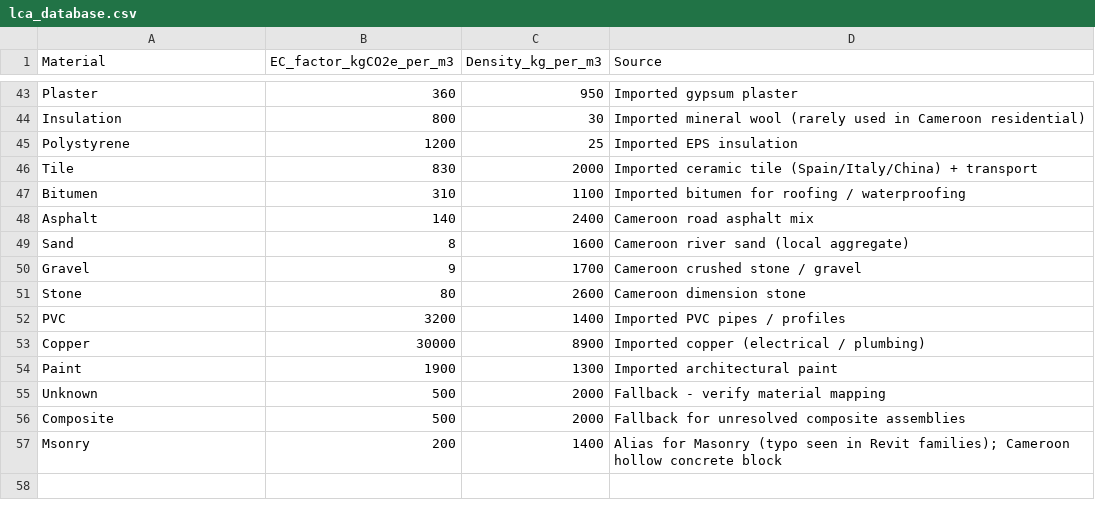
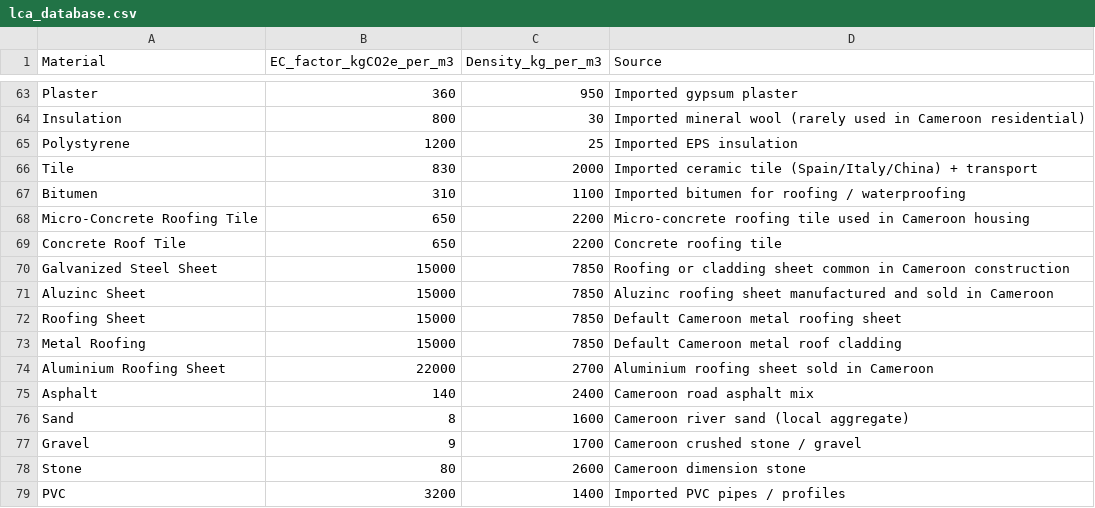
Before and after one commit to Mbishu2002/bim-carbon-analyzer, a CSV file: data/lca_database.csv, drawn as a sheet; only a part is shown, gaps mark what is left out; the shorter side is filled out with more unchanged rows; the diff covers the shown part only.

Commit message:
Add README and material notes; update LCA database and UI components
- Created README.md to outline project purpose, setup instructions, and usage.
- Added cameroon_material_notes.md detailing research for local material database.
- Updated lca_database.csv with corrected cement factor and added local cement and roofing materials.
- Enhanced UI components with new dropdown widgets and improved styling for better user experience.
- Introduced icons for dropdowns and refined chart panel layout.

```diff
--- a/data/lca_database.csv
+++ b/data/lca_database.csv
@@ -47,2 +67,9 @@ Tile,830,2000,Imported ceramic tile (Spain/Italy/China) + transport
 Bitumen,310,1100,Imported bitumen for roofing / waterproofing
+Micro-Concrete Roofing Tile,650,2200,Micro-concrete roofing tile used in Cameroon housing
+Concrete Roof Tile,650,2200,Concrete roofing tile
+Galvanized Steel Sheet,15000,7850,Roofing or cladding sheet common in Cameroon construction
+Aluzinc Sheet,15000,7850,Aluzinc roofing sheet manufactured and sold in Cameroon
+Roofing Sheet,15000,7850,Default Cameroon metal roofing sheet
+Metal Roofing,15000,7850,Default Cameroon metal roof cladding
+Aluminium Roofing Sheet,22000,2700,Aluminium roofing sheet sold in Cameroon
 Asphalt,140,2400,Cameroon road asphalt mix
```
Also changed, not shown: 20 added rows and 2 edited cells elsewhere in this file, 8 other files.
